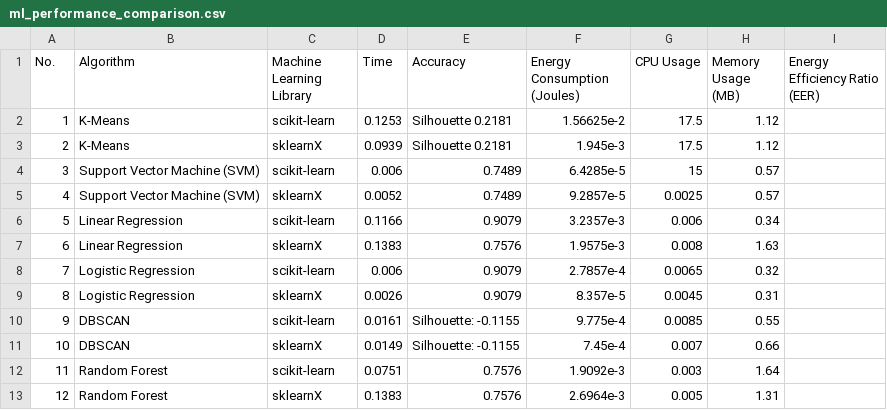
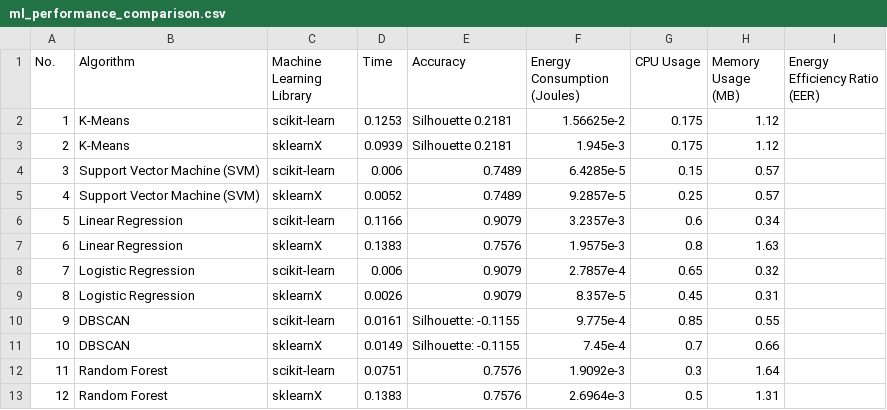
Before and after one commit to jinziniu/Green-Lab-xxx, a CSV file: ml_performance_comparison.csv, drawn as a sheet.

Commit message:
Update ml_performance_comparison.csv

```diff
--- a/ml_performance_comparison.csv
+++ b/ml_performance_comparison.csv
@@ -1,13 +1,13 @@
 No.,Algorithm,Machine Learning Library,Time,Accuracy,Energy Consumption (Joules),CPU Usage,Memory Usage (MB),Energy Efficiency Ratio (EER)
-1,K-Means,scikit-learn, 0.1253,Silhouette 0.2181,1.56625e-2,17.5,1.12,
-2,K-Means,sklearnX,0.0939,Silhouette 0.2181,1.945e-3,17.5,1.12,
-3,Support Vector Machine (SVM),scikit-learn,0.006,0.7489,6.4285e-5,15,0.57,
-4,Support Vector Machine (SVM),sklearnX,0.0052,0.7489,9.2857e-5,0.0025,0.57,
-5,Linear Regression,scikit-learn,0.1166,0.9079,3.2357e-3,0.006,0.34,
-6,Linear Regression,sklearnX,0.1383,0.7576,1.9575e-3,0.008,1.63,
-7,Logistic Regression,scikit-learn,0.006,0.9079,2.7857e-4,0.0065,0.32,
-8,Logistic Regression,sklearnX,0.0026,0.9079,8.357e-5,0.0045,0.31,
-9,DBSCAN,scikit-learn,0.0161,Silhouette: -0.1155,9.775e-4,0.0085,0.55,
-10,DBSCAN,sklearnX,0.0149,Silhouette: -0.1155,7.45e-4,0.007,0.66,
-11,Random Forest,scikit-learn,0.0751,0.7576,1.9092e-3,0.003,1.64,
-12,Random Forest,sklearnX,0.1383,0.7576,2.6964e-3,0.005,1.31,
+1,K-Means,scikit-learn, 0.1253,Silhouette 0.2181,1.56625e-2,0.175,1.12,
+2,K-Means,sklearnX,0.0939,Silhouette 0.2181,1.945e-3,0.175,1.12,
+3,Support Vector Machine (SVM),scikit-learn,0.006,0.7489,6.4285e-5,0.15,0.57,
+4,Support Vector Machine (SVM),sklearnX,0.0052,0.7489,9.2857e-5,0.25,0.57,
+5,Linear Regression,scikit-learn,0.1166,0.9079,3.2357e-3,0.6,0.34,
+6,Linear Regression,sklearnX,0.1383,0.7576,1.9575e-3,0.8,1.63,
+7,Logistic Regression,scikit-learn,0.006,0.9079,2.7857e-4,0.65,0.32,
+8,Logistic Regression,sklearnX,0.0026,0.9079,8.357e-5,0.45,0.31,
+9,DBSCAN,scikit-learn,0.0161,Silhouette: -0.1155,9.775e-4,0.85,0.55,
+10,DBSCAN,sklearnX,0.0149,Silhouette: -0.1155,7.45e-4,0.7,0.66,
+11,Random Forest,scikit-learn,0.0751,0.7576,1.9092e-3,0.3,1.64,
+12,Random Forest,sklearnX,0.1383,0.7576,2.6964e-3,0.5,1.31,
```
